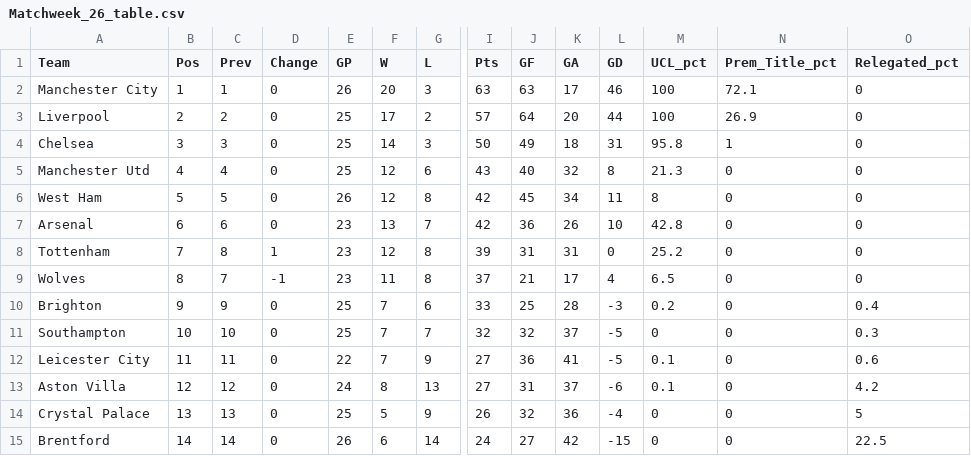
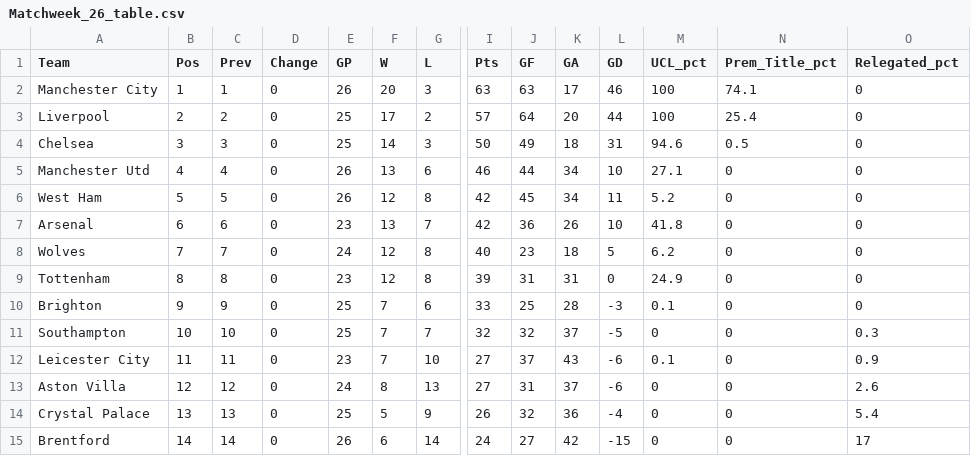
Before and after one commit to weaversd/EPL_2021-2022, a CSV file: current_table_output/Matchweek_26_table.csv, drawn as a sheet; only a part is shown, gaps mark what is left out; removed rows and columns are numbered as before the commit, all else as after; rows hold the shown columns only; the diff covers the shown part only; the diff names each change by its address in the sheet, - before the commit and + after, or states it on an @@ line.

```diff
--- a/current_table_output/Matchweek_26_table.csv
+++ b/current_table_output/Matchweek_26_table.csv
-N2 (Prem_Title_pct): 72.1
+N2 (Prem_Title_pct): 74.1
-N3 (Prem_Title_pct): 26.9
+N3 (Prem_Title_pct): 25.4
-M4 (UCL_pct): 95.8
+M4 (UCL_pct): 94.6
-N4 (Prem_Title_pct): 1
+N4 (Prem_Title_pct): 0.5
-E5 (GP): 25
+E5 (GP): 26
-F5 (W): 12
+F5 (W): 13
-I5 (Pts): 43
+I5 (Pts): 46
-J5 (GF): 40
+J5 (GF): 44
-K5 (GA): 32
+K5 (GA): 34
-L5 (GD): 8
+L5 (GD): 10
-M5 (UCL_pct): 21.3
+M5 (UCL_pct): 27.1
-M6 (UCL_pct): 8
+M6 (UCL_pct): 5.2
-M7 (UCL_pct): 42.8
+M7 (UCL_pct): 41.8
+row 8: Wolves | 7 | 7 | 0 | 24 | 12 | 8 | 40 | 23 | 18 | 5 | 6.2 | 0 | 0
-B9 (Pos): 7
+B9 (Pos): 8
-D9 (Change): 1
+D9 (Change): 0
-M9 (UCL_pct): 25.2
+M9 (UCL_pct): 24.9
-row 9: Wolves | 8 | 7 | -1 | 23 | 11 | 8 | 37 | 21 | 17 | 4 | 6.5 | 0 | 0
-M10 (UCL_pct): 0.2
+M10 (UCL_pct): 0.1
-O10 (Relegated_pct): 0.4
+O10 (Relegated_pct): 0
-E12 (GP): 22
+E12 (GP): 23
-G12 (L): 9
+G12 (L): 10
-J12 (GF): 36
+J12 (GF): 37
-K12 (GA): 41
+K12 (GA): 43
-L12 (GD): -5
+L12 (GD): -6
-O12 (Relegated_pct): 0.6
+O12 (Relegated_pct): 0.9
-M13 (UCL_pct): 0.1
+M13 (UCL_pct): 0
-O13 (Relegated_pct): 4.2
+O13 (Relegated_pct): 2.6
-O14 (Relegated_pct): 5
+O14 (Relegated_pct): 5.4
-O15 (Relegated_pct): 22.5
+O15 (Relegated_pct): 17
```
Also changed, not shown: 11 edited cells elsewhere in this file, SPI_tables/Matchweek_26_SPI.csv, 33 other files.
